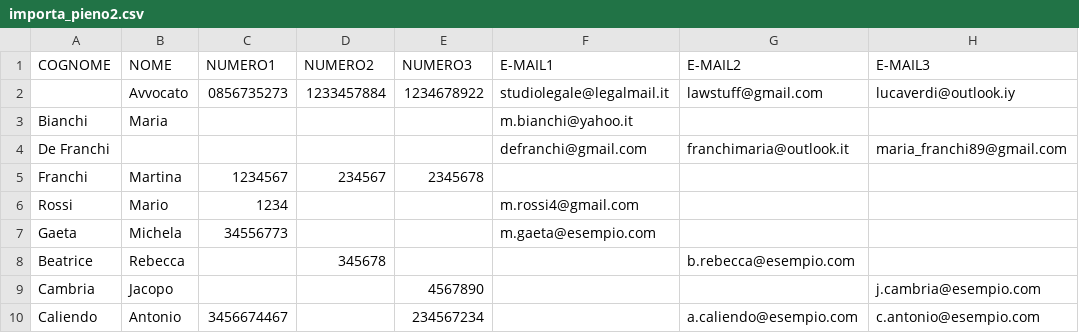
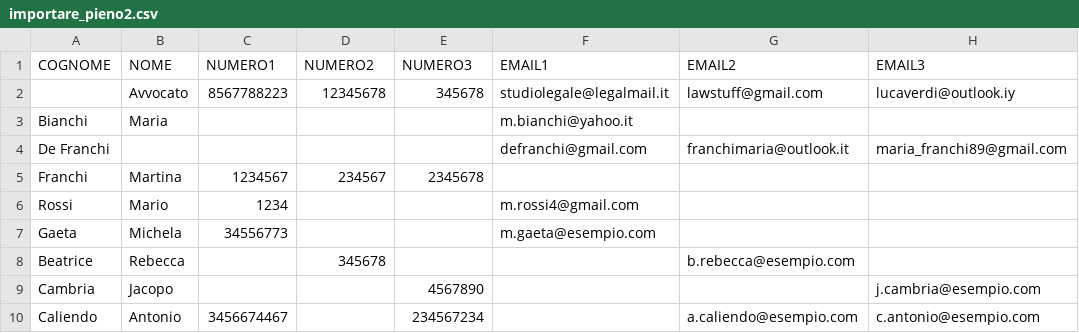
Before and after one commit to mclgt/Progetto_SoftEng, a CSV file: filesEsempio/importare_pieno2.csv (was filesEsempio/importa_pieno2.csv), drawn as a sheet.

Commit message:
Aggiornamento cartella files

```diff
--- a/filesEsempio/importa_pieno2.csv
+++ b/filesEsempio/importare_pieno2.csv
@@ -1,3 +1,3 @@
-COGNOME;NOME;NUMERO1;NUMERO2;NUMERO3;E-MAIL1;E-MAIL2;E-MAIL3
- ;Avvocato;0856735273;1233457884;1234678922;studiolegale@legalmail.it;lawstuff@gmail.com;lucaverdi@outlook.iy
+COGNOME;NOME;NUMERO1;NUMERO2;NUMERO3;EMAIL1;EMAIL2;EMAIL3
+ ;Avvocato;8567788223;12345678;345678;studiolegale@legalmail.it;lawstuff@gmail.com;lucaverdi@outlook.iy
 Bianchi;Maria; ; ; ;m.bianchi@yahoo.it; ;
```
